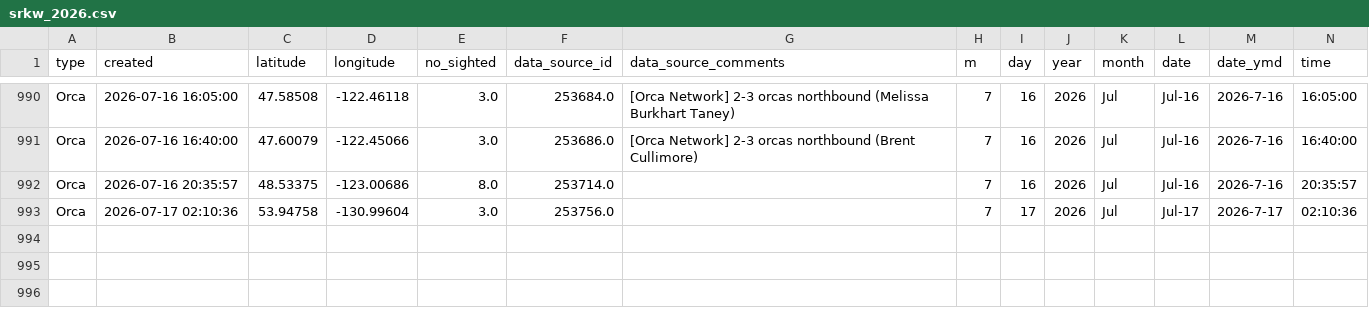
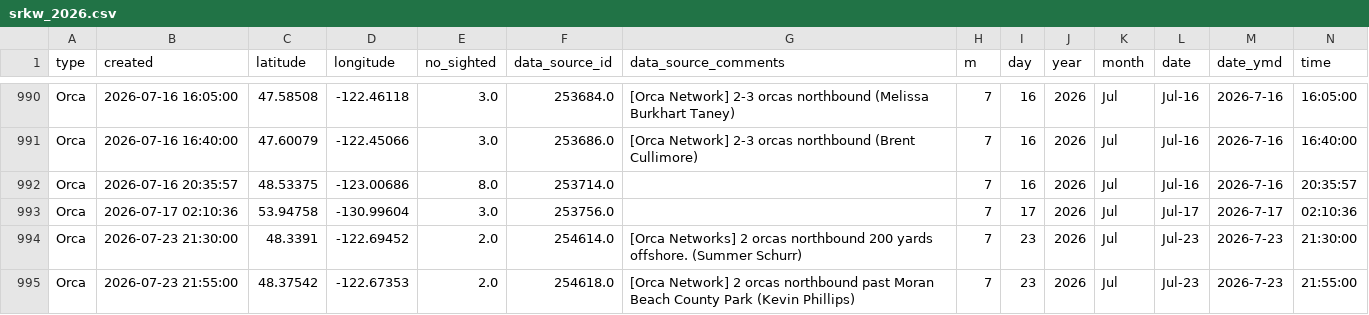
Before and after one commit to liu-zoe/orcasalmon, a CSV file: data/acartia/srkw_2026.csv, drawn as a sheet; only a part is shown, gaps mark what is left out; rows hold the shown columns only; the diff names each change by its address in the sheet, - before the commit and + after, or states it on an @@ line.

Commit message:
data update

```diff
--- a/data/acartia/srkw_2026.csv
+++ b/data/acartia/srkw_2026.csv
+row 994: Orca | 2026-07-23 21:30:00 | 48.3391 | -122.69452 | 2.0 | 254614.0 | [Orca Networks] 2 orcas northbound 200 yards offshore. (Summer Schurr) | 7 | 23 | 2026 | Jul | Jul-23 | 2026-7-23 | 21:30:00
+row 995: Orca | 2026-07-23 21:55:00 | 48.37542 | -122.67353 | 2.0 | 254618.0 | [Orca Network] 2 orcas northbound past Moran Beach County Park (Kevin Phillips) | 7 | 23 | 2026 | Jul | Jul-23 | 2026-7-23 | 21:55:00
```
